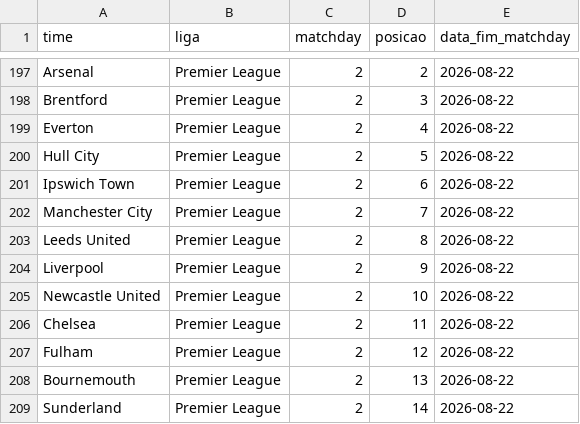
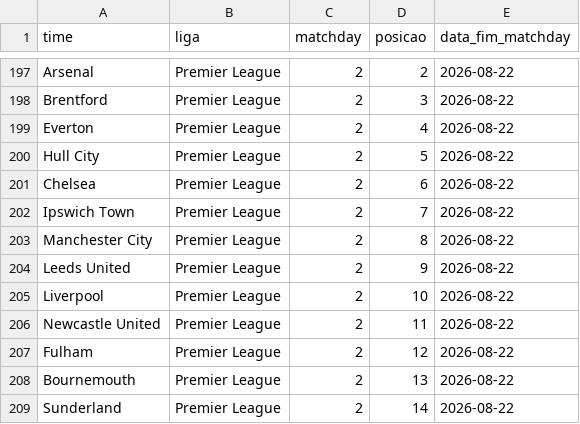
Before and after one commit to AlexTorres10/bbi-placares, a CSV file: data/posicoes.csv, drawn as a sheet; only a part is shown, gaps mark what is left out.

```diff
--- a/data/posicoes.csv
+++ b/data/posicoes.csv
@@ -200,8 +200,8 @@ Everton,Premier League,2,4,2026-08-22
 Hull City,Premier League,2,5,2026-08-22
-Ipswich Town,Premier League,2,6,2026-08-22
-Manchester City,Premier League,2,7,2026-08-22
-Leeds United,Premier League,2,8,2026-08-22
-Liverpool,Premier League,2,9,2026-08-22
-Newcastle United,Premier League,2,10,2026-08-22
-Chelsea,Premier League,2,11,2026-08-22
+Chelsea,Premier League,2,6,2026-08-22
+Ipswich Town,Premier League,2,7,2026-08-22
+Manchester City,Premier League,2,8,2026-08-22
+Leeds United,Premier League,2,9,2026-08-22
+Liverpool,Premier League,2,10,2026-08-22
+Newcastle United,Premier League,2,11,2026-08-22
 Fulham,Premier League,2,12,2026-08-22
```
Also changed, not shown: data/historico.csv, 1 other file.
